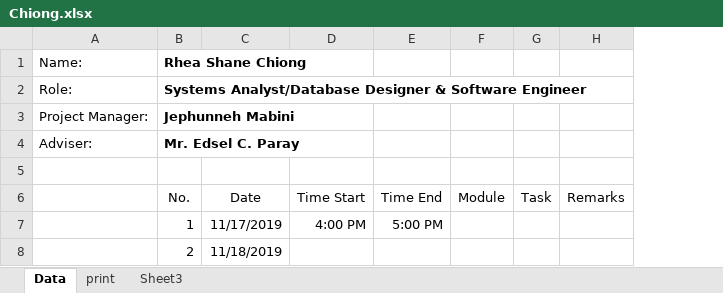
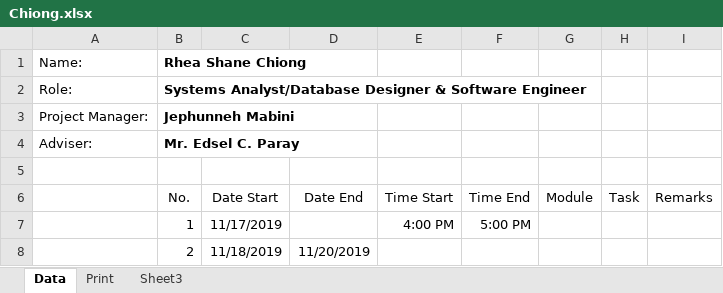
Before and after one commit to Capstone-iMPaCt/Capstone42, an Excel workbook: Documents/Journals/Chiong.xlsx, sheet Data, drawn as a sheet; values as stored, in another font and other column widths than the file's, no borders; table styles not drawn; the diff names each change by its address in the sheet, - before the commit and + after, or states it on an @@ line.

```diff
--- a/Documents/Journals/Chiong.xlsx (sheet Data)
+++ b/Documents/Journals/Chiong.xlsx (sheet Data)
-sheet tab: print
+sheet tab: Print
+column D (Date End), row 8: 11/20/2019
-C6: Date
+C6: Date Start
```
Also changed, not shown: sheet Print, formulas that keep their value, Documents/Journals/Mabini.xlsx, Documents/Journals/Paragoso.xlsx.
